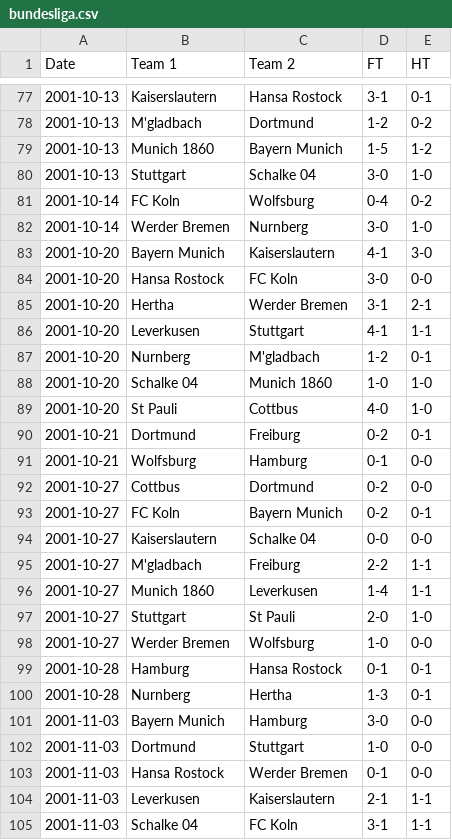
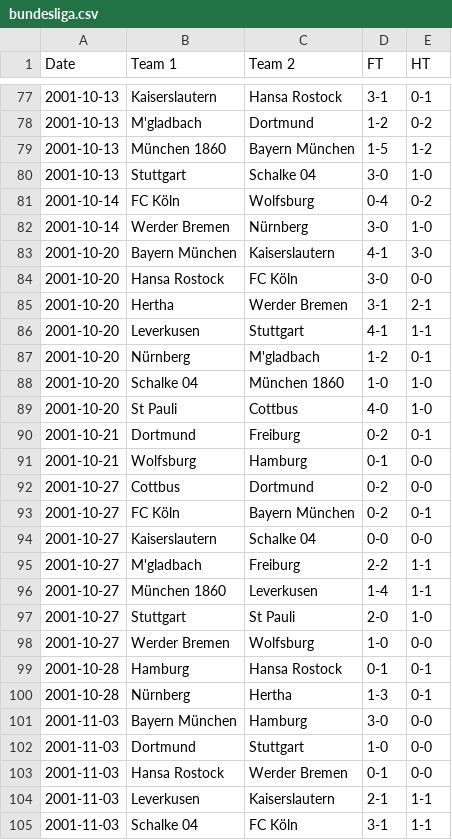
Before and after one commit to footballcsv/deutschland, a CSV file: 2001-02/bundesliga.csv, drawn as a sheet; only a part is shown, gaps mark what is left out; the diff covers the shown part only.

Commit message:
up teams

```diff
--- a/2001-02/bundesliga.csv
+++ b/2001-02/bundesliga.csv
@@ -78,12 +78,12 @@ Date,Team 1,Team 2,FT,HT
 2001-10-13,M'gladbach,Dortmund,1-2,0-2
-2001-10-13,Munich 1860,Bayern Munich,1-5,1-2
+2001-10-13,München 1860,Bayern München,1-5,1-2
 2001-10-13,Stuttgart,Schalke 04,3-0,1-0
-2001-10-14,FC Koln,Wolfsburg,0-4,0-2
-2001-10-14,Werder Bremen,Nurnberg,3-0,1-0
-2001-10-20,Bayern Munich,Kaiserslautern,4-1,3-0
-2001-10-20,Hansa Rostock,FC Koln,3-0,0-0
+2001-10-14,FC Köln,Wolfsburg,0-4,0-2
+2001-10-14,Werder Bremen,Nürnberg,3-0,1-0
+2001-10-20,Bayern München,Kaiserslautern,4-1,3-0
+2001-10-20,Hansa Rostock,FC Köln,3-0,0-0
 2001-10-20,Hertha,Werder Bremen,3-1,2-1
 2001-10-20,Leverkusen,Stuttgart,4-1,1-1
-2001-10-20,Nurnberg,M'gladbach,1-2,0-1
-2001-10-20,Schalke 04,Munich 1860,1-0,1-0
+2001-10-20,Nürnberg,M'gladbach,1-2,0-1
+2001-10-20,Schalke 04,München 1860,1-0,1-0
 2001-10-20,St Pauli,Cottbus,4-0,1-0
@@ -92,6 +92,6 @@ Date,Team 1,Team 2,FT,HT
 2001-10-27,Cottbus,Dortmund,0-2,0-0
-2001-10-27,FC Koln,Bayern Munich,0-2,0-1
+2001-10-27,FC Köln,Bayern München,0-2,0-1
 2001-10-27,Kaiserslautern,Schalke 04,0-0,0-0
 2001-10-27,M'gladbach,Freiburg,2-2,1-1
-2001-10-27,Munich 1860,Leverkusen,1-4,1-1
+2001-10-27,München 1860,Leverkusen,1-4,1-1
 2001-10-27,Stuttgart,St Pauli,2-0,1-0
@@ -99,4 +99,4 @@ Date,Team 1,Team 2,FT,HT
 2001-10-28,Hamburg,Hansa Rostock,0-1,0-1
-2001-10-28,Nurnberg,Hertha,1-3,0-1
-2001-11-03,Bayern Munich,Hamburg,3-0,0-0
+2001-10-28,Nürnberg,Hertha,1-3,0-1
+2001-11-03,Bayern München,Hamburg,3-0,0-0
 2001-11-03,Dortmund,Stuttgart,1-0,0-0
@@ -104,2 +104,2 @@ Date,Team 1,Team 2,FT,HT
 2001-11-03,Leverkusen,Kaiserslautern,2-1,1-1
-2001-11-03,Schalke 04,FC Koln,3-1,1-1
+2001-11-03,Schalke 04,FC Köln,3-1,1-1
```
Also changed, not shown: 122 edited cells elsewhere in this file, 1993-94/bundesliga2.csv, 1994-95/bundesliga.csv, 39 other files.
